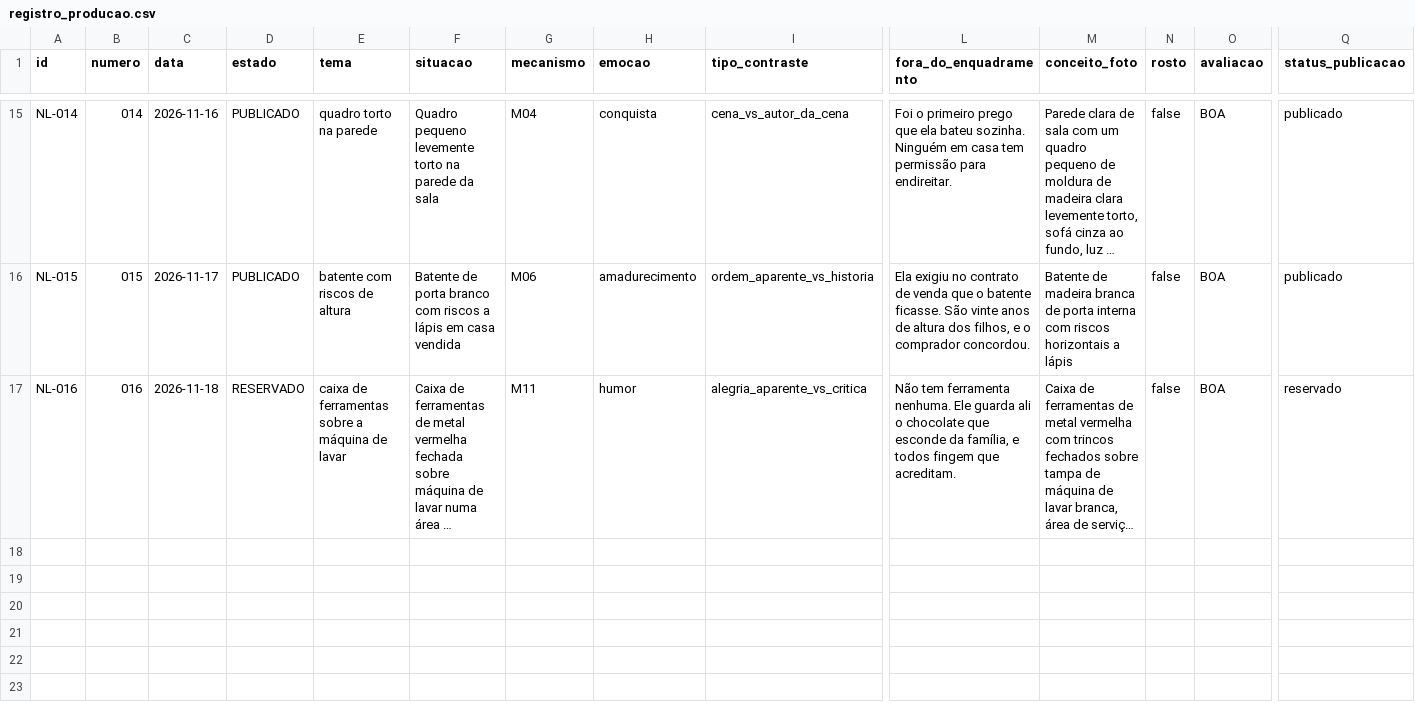
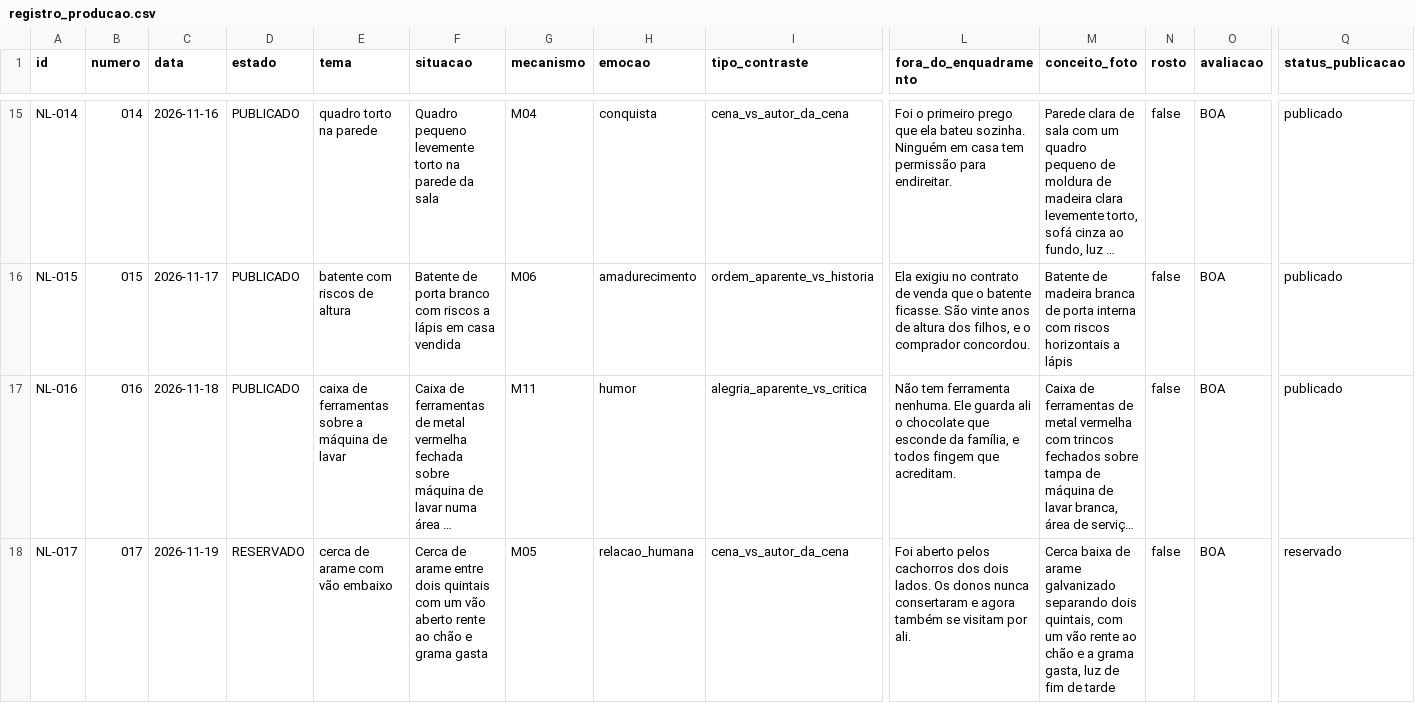
Before and after one commit to ericostta/surto-teste-imagens, a CSV file: ninguem-legenda/producao/registro_producao.csv, drawn as a sheet; only a part is shown, gaps mark what is left out; long unchanged cells end in …; rows hold the shown columns only; the diff names each change by its address in the sheet, - before the commit and + after, or states it on an @@ line.

```diff
--- a/ninguem-legenda/producao/registro_producao.csv
+++ b/ninguem-legenda/producao/registro_producao.csv
-D17 (estado): RESERVADO
+D17 (estado): PUBLICADO
-Q17 (status_publicacao): reservado
+Q17 (status_publicacao): publicado
+row 18: NL-017 | 017 | 2026-11-19 | RESERVADO | cerca de arame com vão embaixo | Cerca de arame entre dois quintais com um vão aberto rente ao chão e grama gasta | M05 | relacao_humana | cena_vs_autor_da_cena | Foi aberto pelos cachorros dos dois lados. Os donos nunca consertaram e agora também se visitam por ali. | Cerca baixa de arame galvanizado separando dois quintais, com um vão rente ao chão e a grama gasta, luz de fim de tarde | false | BOA | reservado
```
Also changed, not shown: 16 other files.
